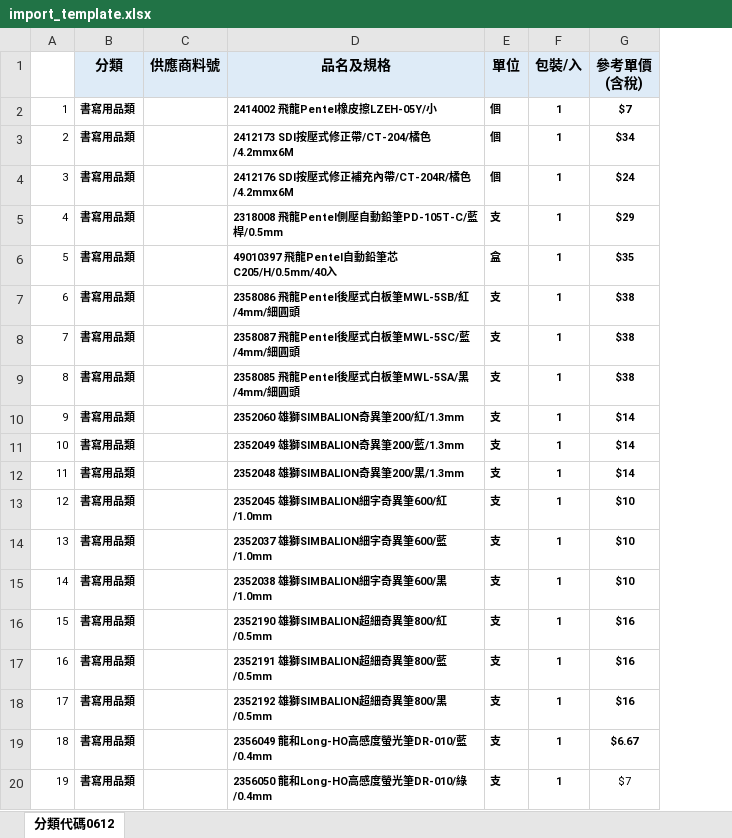
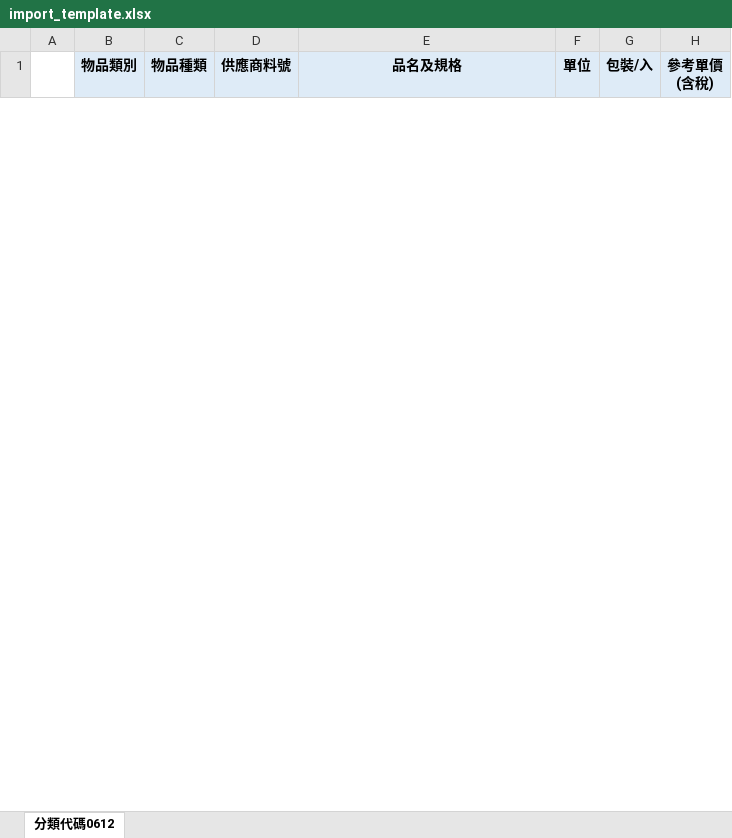
Before and after one commit to boxchang/pms, an Excel workbook: src/PMS/static/inventory/import_template.xlsx, sheet 分類代碼0612, drawn as a sheet; only a part is shown; values as stored, in another font and other column widths than the file's, no borders; removed rows and columns are numbered as before the commit, all else as after; the diff covers the shown part only; the diff names each change by its address in the sheet, - before the commit and + after, or states it on an @@ line.

```diff
--- a/src/PMS/static/inventory/import_template.xlsx (sheet 分類代碼0612)
+++ b/src/PMS/static/inventory/import_template.xlsx (sheet 分類代碼0612)
-column B (分類), empty
+column B (物品類別), empty
+column C (物品種類), empty
-row 2: 1 | 書寫用品類 |  | 2414002 飛龍Pentel橡皮擦LZEH-05Y/小 | 個 | 1 | $7
-row 3: 2 | 書寫用品類 |  | 2412173 SDI按壓式修正帶/CT-204/橘色/4.2mmx6M | 個 | 1 | $34
-row 4: 3 | 書寫用品類 |  | 2412176 SDI按壓式修正補充內帶/CT-204R/橘色/4.2mmx6M | 個 | 1 | $24
-row 5: 4 | 書寫用品類 |  | 2318008 飛龍Pentel側壓自動鉛筆PD-105T-C/藍桿/0.5mm | 支 | 1 | $29
-row 6: 5 | 書寫用品類 |  | 49010397 飛龍Pentel自動鉛筆芯C205/H/0.5mm/40入 | 盒 | 1 | $35
-row 7: 6 | 書寫用品類 |  | 2358086 飛龍Pentel後壓式白板筆MWL-5SB/紅/4mm/細圓頭 | 支 | 1 | $38
-row 8: 7 | 書寫用品類 |  | 2358087 飛龍Pentel後壓式白板筆MWL-5SC/藍/4mm/細圓頭 | 支 | 1 | $38
-row 9: 8 | 書寫用品類 |  | 2358085 飛龍Pentel後壓式白板筆MWL-5SA/黑/4mm/細圓頭 | 支 | 1 | $38
-row 10: 9 | 書寫用品類 |  | 2352060 雄獅SIMBALION奇異筆200/紅/1.3mm | 支 | 1 | $14
-row 11: 10 | 書寫用品類 |  | 2352049 雄獅SIMBALION奇異筆200/藍/1.3mm | 支 | 1 | $14
-row 12: 11 | 書寫用品類 |  | 2352048 雄獅SIMBALION奇異筆200/黑/1.3mm | 支 | 1 | $14
-row 13: 12 | 書寫用品類 |  | 2352045 雄獅SIMBALION細字奇異筆600/紅/1.0mm | 支 | 1 | $10
-row 14: 13 | 書寫用品類 |  | 2352037 雄獅SIMBALION細字奇異筆600/藍/1.0mm | 支 | 1 | $10
-row 15: 14 | 書寫用品類 |  | 2352038 雄獅SIMBALION細字奇異筆600/黑/1.0mm | 支 | 1 | $10
-row 16: 15 | 書寫用品類 |  | 2352190 雄獅SIMBALION超細奇異筆800/紅/0.5mm | 支 | 1 | $16
-row 17: 16 | 書寫用品類 |  | 2352191 雄獅SIMBALION超細奇異筆800/藍/0.5mm | 支 | 1 | $16
-row 18: 17 | 書寫用品類 |  | 2352192 雄獅SIMBALION超細奇異筆800/黑/0.5mm | 支 | 1 | $16
-row 19: 18 | 書寫用品類 |  | 2356049 龍和Long-HO高感度螢光筆DR-010/藍/0.4mm | 支 | 1 | $6.67
-row 20: 19 | 書寫用品類 |  | 2356050 龍和Long-HO高感度螢光筆DR-010/綠/0.4mm | 支 | 1 | $7
```
Also changed, not shown: 44 added rows and 116 removed rows elsewhere in this sheet, 2 other files.
